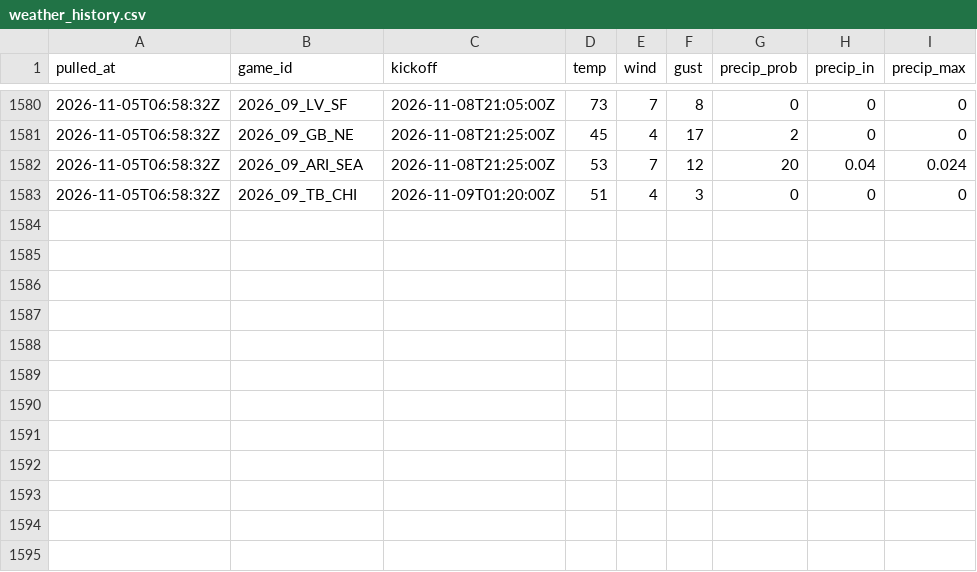
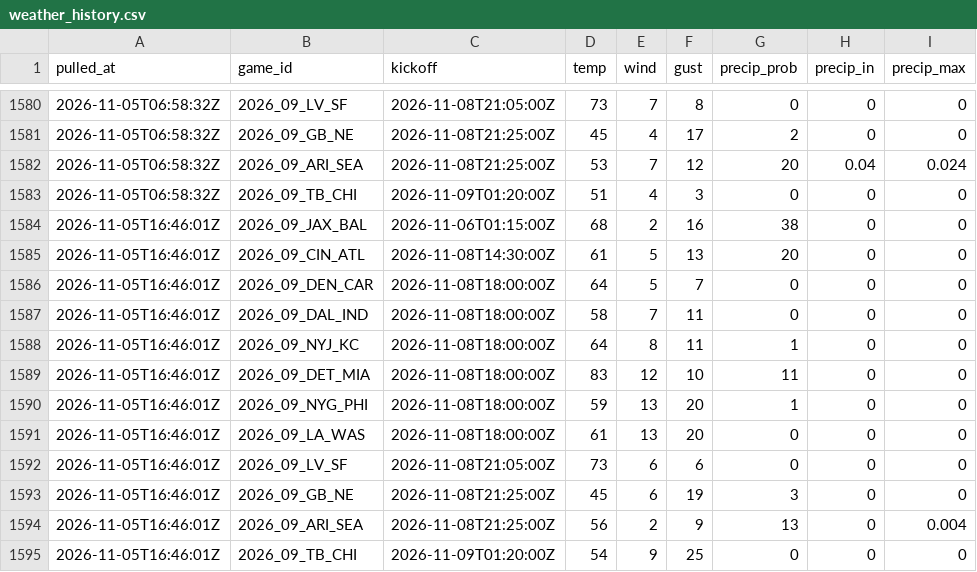
Before and after one commit to andrew-w-schroeder/dst-site, a CSV file: data/lines/weather_history.csv, drawn as a sheet; only a part is shown, gaps mark what is left out; the diff names each change by its address in the sheet, - before the commit and + after, or states it on an @@ line.

```diff
--- a/data/lines/weather_history.csv
+++ b/data/lines/weather_history.csv
+row 1584: 2026-11-05T16:46:01Z | 2026_09_JAX_BAL | 2026-11-06T01:15:00Z | 68 | 2 | 16 | 38 | 0 | 0
+row 1585: 2026-11-05T16:46:01Z | 2026_09_CIN_ATL | 2026-11-08T14:30:00Z | 61 | 5 | 13 | 20 | 0 | 0
+row 1586: 2026-11-05T16:46:01Z | 2026_09_DEN_CAR | 2026-11-08T18:00:00Z | 64 | 5 | 7 | 0 | 0 | 0
+row 1587: 2026-11-05T16:46:01Z | 2026_09_DAL_IND | 2026-11-08T18:00:00Z | 58 | 7 | 11 | 0 | 0 | 0
+row 1588: 2026-11-05T16:46:01Z | 2026_09_NYJ_KC | 2026-11-08T18:00:00Z | 64 | 8 | 11 | 1 | 0 | 0
+row 1589: 2026-11-05T16:46:01Z | 2026_09_DET_MIA | 2026-11-08T18:00:00Z | 83 | 12 | 10 | 11 | 0 | 0
+row 1590: 2026-11-05T16:46:01Z | 2026_09_NYG_PHI | 2026-11-08T18:00:00Z | 59 | 13 | 20 | 1 | 0 | 0
+row 1591: 2026-11-05T16:46:01Z | 2026_09_LA_WAS | 2026-11-08T18:00:00Z | 61 | 13 | 20 | 0 | 0 | 0
+row 1592: 2026-11-05T16:46:01Z | 2026_09_LV_SF | 2026-11-08T21:05:00Z | 73 | 6 | 6 | 0 | 0 | 0
+row 1593: 2026-11-05T16:46:01Z | 2026_09_GB_NE | 2026-11-08T21:25:00Z | 45 | 6 | 19 | 3 | 0 | 0
+row 1594: 2026-11-05T16:46:01Z | 2026_09_ARI_SEA | 2026-11-08T21:25:00Z | 56 | 2 | 9 | 13 | 0 | 0.004
+row 1595: 2026-11-05T16:46:01Z | 2026_09_TB_CHI | 2026-11-09T01:20:00Z | 54 | 9 | 25 | 0 | 0 | 0
```
Also changed, not shown: data/dfs/dfs_proj_2026_wk09.csv, data/lines/ecr_history.csv, 36 other files.
